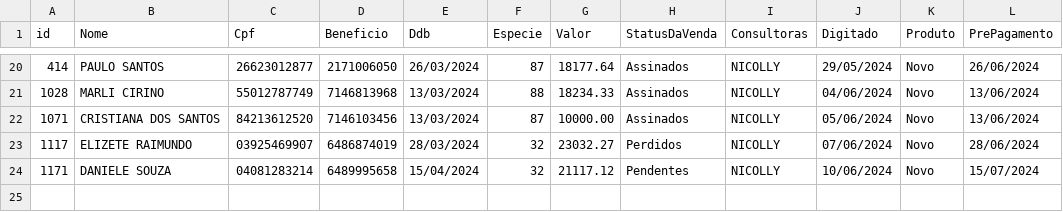
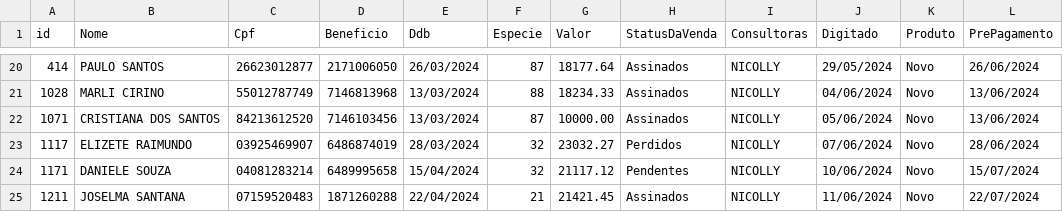
Before and after one commit to sousas2ds/clientes, a CSV file: clientes-nicolly.csv, drawn as a sheet; only a part is shown, gaps mark what is left out.

Commit message:
Atualizando clientes-nicolly.csv

```diff
--- a/clientes-nicolly.csv
+++ b/clientes-nicolly.csv
@@ -24 +24,2 @@ id;Nome;Cpf;Beneficio;Ddb;Especie;Valor;StatusDaVenda;Consultoras;Digitado;Produ
 1171;DANIELE SOUZA;04081283214;6489995658;15/04/2024;32;21117.12;Pendentes;NICOLLY;10/06/2024;Novo;15/07/2024
+1211;JOSELMA SANTANA;07159520483;1871260288;22/04/2024;21;21421.45;Assinados;NICOLLY;11/06/2024;Novo;22/07/2024
```
